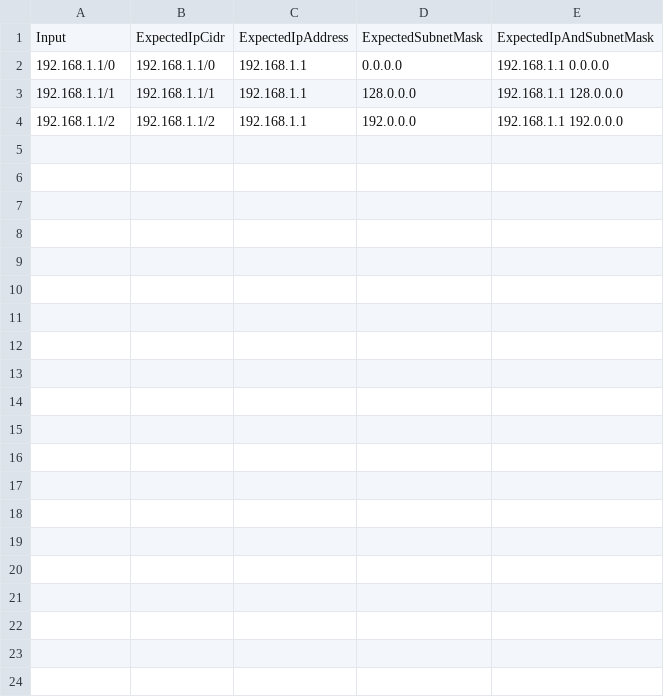
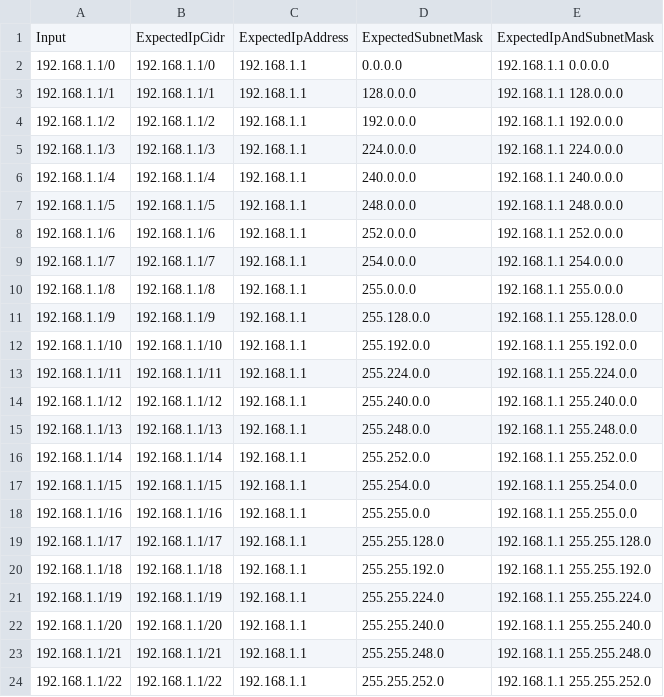
Before and after one commit to bjornhouben/PowerShell, a CSV file: Network/Convert-IPCIDRNotationToIpSubnetMaskNotation.Tests.csv, drawn as a sheet; only a part is shown; the diff covers the shown part only; the diff names each change by its address in the sheet, - before the commit and + after, or states it on an @@ line.

```diff
--- a/Network/Convert-IPCIDRNotationToIpSubnetMaskNotation.Tests.csv
+++ b/Network/Convert-IPCIDRNotationToIpSubnetMaskNotation.Tests.csv
+row 5: 192.168.1.1/3 | 192.168.1.1/3 | 192.168.1.1 | 224.0.0.0 | 192.168.1.1 224.0.0.0
+row 6: 192.168.1.1/4 | 192.168.1.1/4 | 192.168.1.1 | 240.0.0.0 | 192.168.1.1 240.0.0.0
+row 7: 192.168.1.1/5 | 192.168.1.1/5 | 192.168.1.1 | 248.0.0.0 | 192.168.1.1 248.0.0.0
+row 8: 192.168.1.1/6 | 192.168.1.1/6 | 192.168.1.1 | 252.0.0.0 | 192.168.1.1 252.0.0.0
+row 9: 192.168.1.1/7 | 192.168.1.1/7 | 192.168.1.1 | 254.0.0.0 | 192.168.1.1 254.0.0.0
+row 10: 192.168.1.1/8 | 192.168.1.1/8 | 192.168.1.1 | 255.0.0.0 | 192.168.1.1 255.0.0.0
+row 11: 192.168.1.1/9 | 192.168.1.1/9 | 192.168.1.1 | 255.128.0.0 | 192.168.1.1 255.128.0.0
+row 12: 192.168.1.1/10 | 192.168.1.1/10 | 192.168.1.1 | 255.192.0.0 | 192.168.1.1 255.192.0.0
+row 13: 192.168.1.1/11 | 192.168.1.1/11 | 192.168.1.1 | 255.224.0.0 | 192.168.1.1 255.224.0.0
+row 14: 192.168.1.1/12 | 192.168.1.1/12 | 192.168.1.1 | 255.240.0.0 | 192.168.1.1 255.240.0.0
+row 15: 192.168.1.1/13 | 192.168.1.1/13 | 192.168.1.1 | 255.248.0.0 | 192.168.1.1 255.248.0.0
+row 16: 192.168.1.1/14 | 192.168.1.1/14 | 192.168.1.1 | 255.252.0.0 | 192.168.1.1 255.252.0.0
+row 17: 192.168.1.1/15 | 192.168.1.1/15 | 192.168.1.1 | 255.254.0.0 | 192.168.1.1 255.254.0.0
+row 18: 192.168.1.1/16 | 192.168.1.1/16 | 192.168.1.1 | 255.255.0.0 | 192.168.1.1 255.255.0.0
+row 19: 192.168.1.1/17 | 192.168.1.1/17 | 192.168.1.1 | 255.255.128.0 | 192.168.1.1 255.255.128.0
+row 20: 192.168.1.1/18 | 192.168.1.1/18 | 192.168.1.1 | 255.255.192.0 | 192.168.1.1 255.255.192.0
+row 21: 192.168.1.1/19 | 192.168.1.1/19 | 192.168.1.1 | 255.255.224.0 | 192.168.1.1 255.255.224.0
+row 22: 192.168.1.1/20 | 192.168.1.1/20 | 192.168.1.1 | 255.255.240.0 | 192.168.1.1 255.255.240.0
+row 23: 192.168.1.1/21 | 192.168.1.1/21 | 192.168.1.1 | 255.255.248.0 | 192.168.1.1 255.255.248.0
+row 24: 192.168.1.1/22 | 192.168.1.1/22 | 192.168.1.1 | 255.255.252.0 | 192.168.1.1 255.255.252.0
```
Also changed, not shown: 10 added rows elsewhere in this file, 2 other files.
